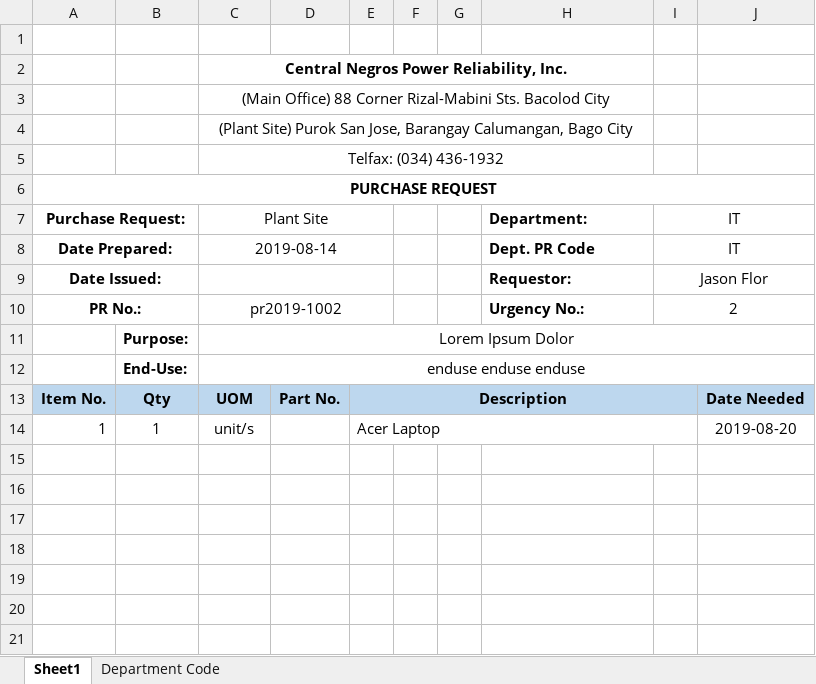
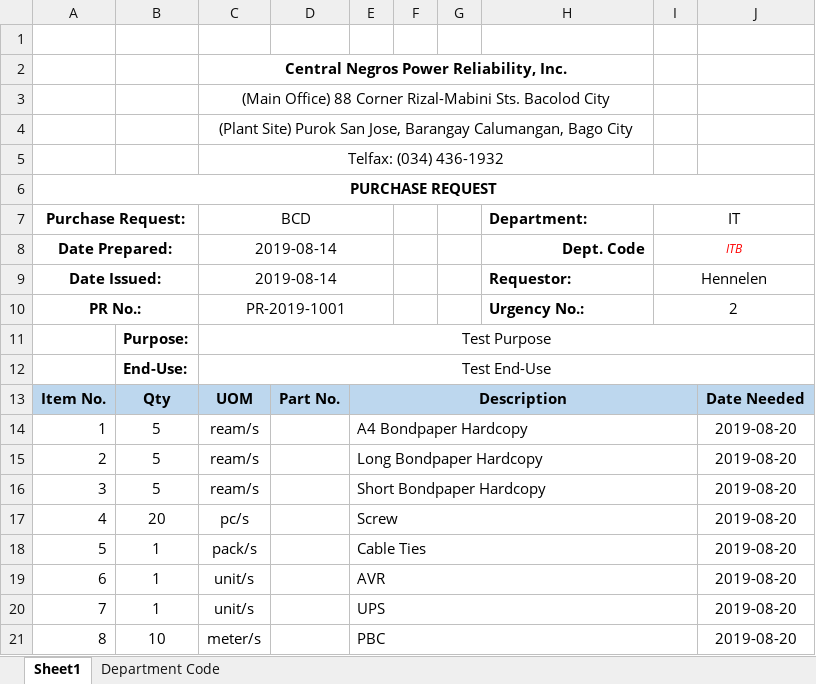
Before and after one commit to JonahBenares/purchasing, an Excel workbook: uploads/excel/PurchaseRequest.xlsx, sheet Sheet1, drawn as a sheet; values as stored, in another font and other column widths than the file's, no borders; charts and pictures not drawn; the diff names each change by its address in the sheet, - before the commit and + after, or states it on an @@ line.

```diff
--- a/uploads/excel/PurchaseRequest.xlsx (sheet Sheet1)
+++ b/uploads/excel/PurchaseRequest.xlsx (sheet Sheet1)
-C7: Plant Site
+C7: BCD
-H8 (Department:): Dept. PR Code
+H8 (Department:): Dept. Code
-H8 alignment: left
+H8 alignment: right
-I8 (IT): IT
+I8 (IT): ITB
@@ I8 italic: off → on, text colour: black → #FF0000, text size: smaller @@
-C9 (BCD): (empty)
+C9 (BCD): 2019-08-14
-I9 (IT): Jason Flor
+I9 (IT): Hennelen
-C10 (BCD): pr2019-1002
+C10 (BCD): PR-2019-1001
-C11 (BCD): Lorem Ipsum Dolor
+C11 (BCD): Test Purpose
-C12 (BCD): enduse enduse enduse
+C12 (BCD): Test End-Use
-B14: 1
+B14: 5
-C14 (BCD): unit/s
+C14 (BCD): ream/s
-E14: Acer Laptop
+E14: A4 Bondpaper Hardcopy
+row 15: 2 | 5 | ream/s |  | Long Bondpaper Hardcopy |  |  |  |  | 2019-08-20
+row 16: 3 | 5 | ream/s |  | Short Bondpaper Hardcopy |  |  |  |  | 2019-08-20
+row 17: 4 | 20 | pc/s |  | Screw |  |  |  |  | 2019-08-20
+row 18: 5 | 1 | pack/s |  | Cable Ties |  |  |  |  | 2019-08-20
+row 19: 6 | 1 | unit/s |  | AVR |  |  |  |  | 2019-08-20
+row 20: 7 | 1 | unit/s |  | UPS |  |  |  |  | 2019-08-20
+row 21: 8 | 10 | meter/s |  | PBC |  |  |  |  | 2019-08-20
```
Also changed, not shown: sheet Department Code, AOQ.xlsx, 1 other file.
